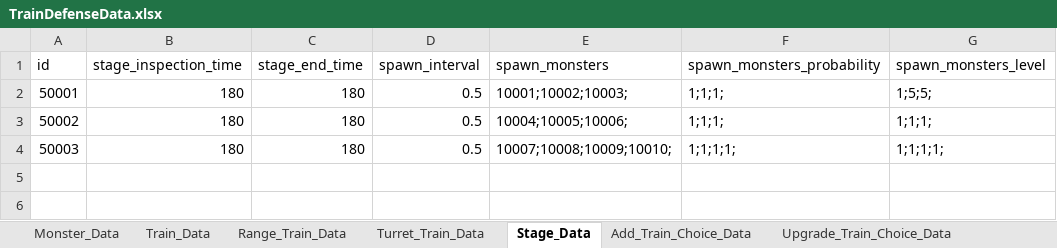
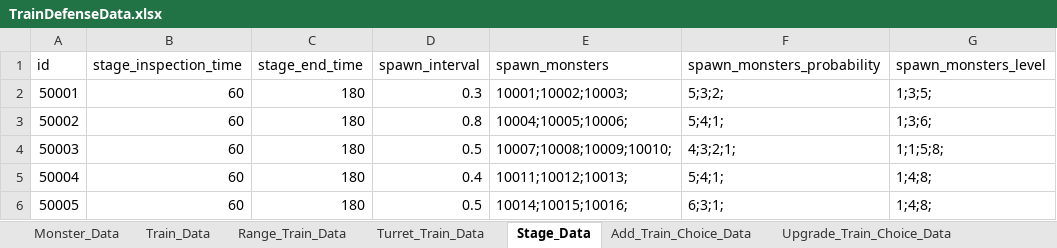
Before and after one commit to cumic06/TrainDefense, an Excel workbook: Assets/02_Resources/Data/TrainDefenseData.xlsx, sheet Stage_Data, drawn as a sheet; values as stored, in another font and other column widths than the file's, no borders; the diff names each change by its address in the sheet, - before the commit and + after, or states it on an @@ line.

```diff
--- a/Assets/02_Resources/Data/TrainDefenseData.xlsx (sheet Stage_Data)
+++ b/Assets/02_Resources/Data/TrainDefenseData.xlsx (sheet Stage_Data)
-B2:B4 (stage_inspection_time): 180
+B2:B4 (stage_inspection_time): 60
-D2 (spawn_interval): 0.5
+D2 (spawn_interval): 0.3
-F2 (spawn_monsters_probability): 1;1;1;
+F2 (spawn_monsters_probability): 5;3;2;
-G2 (spawn_monsters_level): 1;5;5;
+G2 (spawn_monsters_level): 1;3;5;
-D3 (spawn_interval): 0.5
+D3 (spawn_interval): 0.8
-F3 (spawn_monsters_probability): 1;1;1;
+F3 (spawn_monsters_probability): 5;4;1;
-G3 (spawn_monsters_level): 1;1;1;
+G3 (spawn_monsters_level): 1;3;6;
-F4 (spawn_monsters_probability): 1;1;1;1;
+F4 (spawn_monsters_probability): 4;3;2;1;
-G4 (spawn_monsters_level): 1;1;1;1;
+G4 (spawn_monsters_level): 1;1;5;8;
+row 5: 50004 | 60 | 180 | 0.4 | 10011;10012;10013; | 5;4;1; | 1;4;8;
+row 6: 50005 | 60 | 180 | 0.5 | 10014;10015;10016; | 6;3;1; | 1;4;8;
```
Also changed, not shown: sheet Turret_Train_Upgrade_Data, sheet Monster_Data, sheet Range_Train_Upgrade_Data, sheet Turret_Train_Data, 1 other file.
